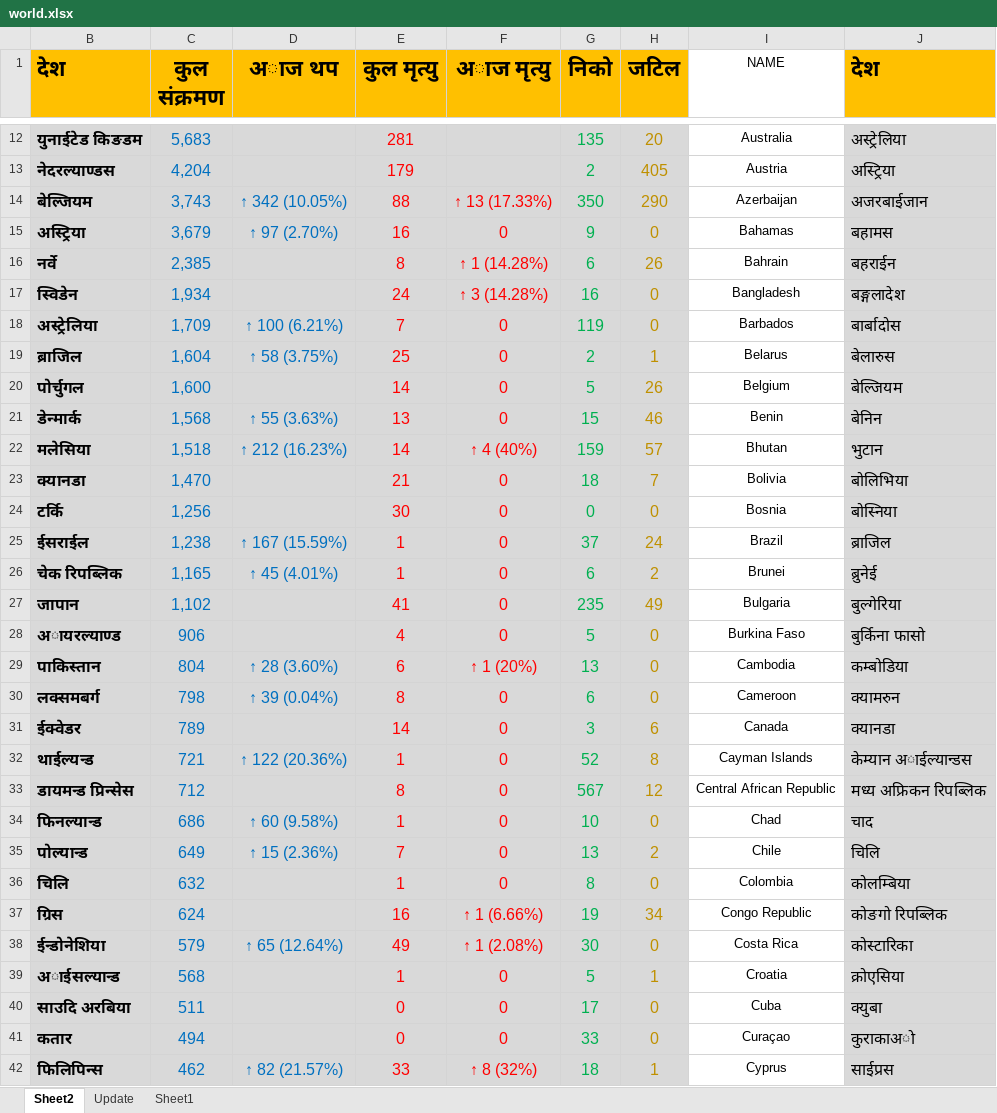
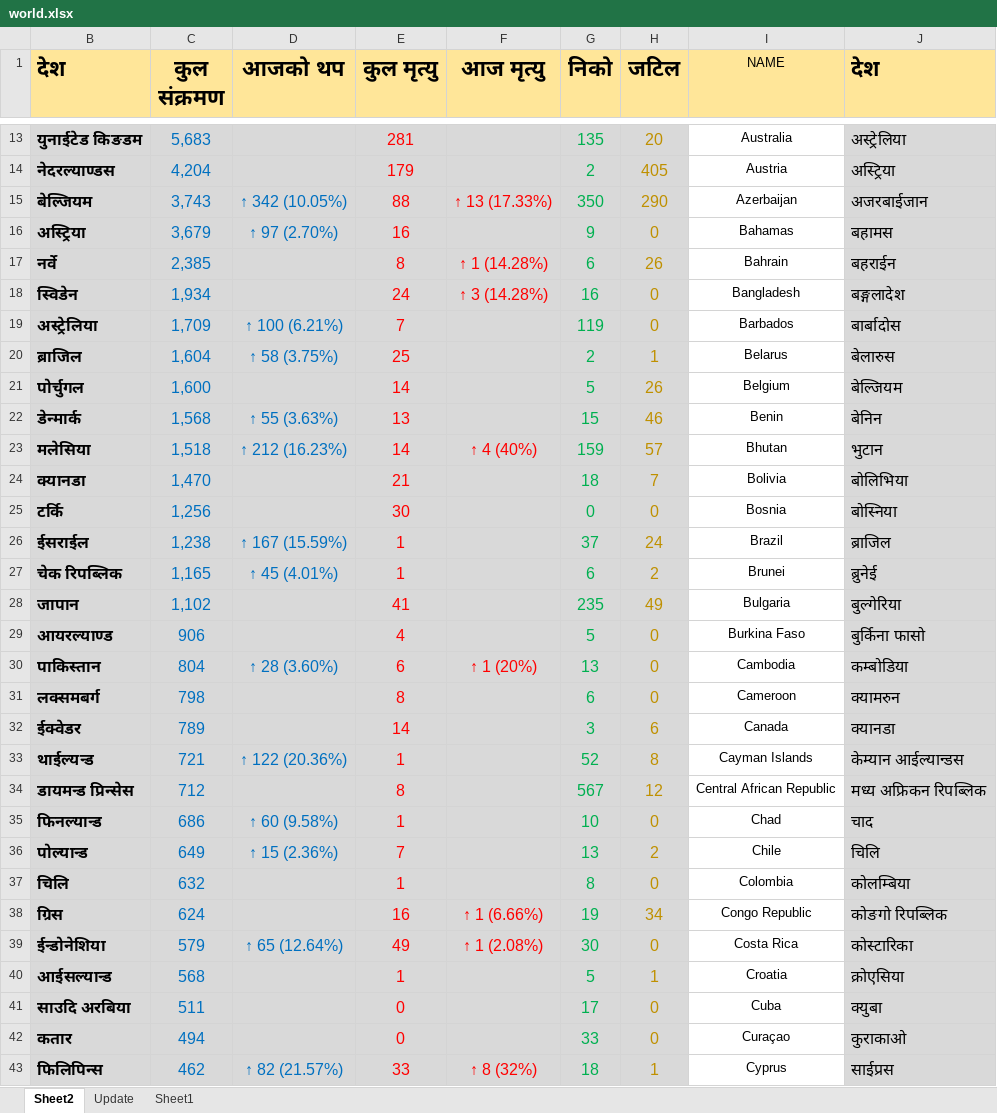
Before and after one commit to bibhadhungel/covidnepal.github.io, an Excel workbook: world.xlsx, sheet Sheet2, drawn as a sheet; only a part is shown, gaps mark what is left out; values as stored, in another font and other column widths than the file's, no borders; addresses are those after the commit; the diff covers the shown part only; the diff names each change by its address in the sheet, - before the commit and + after, or states it on an @@ line.

```diff
--- a/world.xlsx (sheet Sheet2)
+++ b/world.xlsx (sheet Sheet2)
-B1:H1 fill: #FFC000
+B1:H1 fill: #FFE699
-D1: अाज थप
+D1: आजको थप
-F1: अाज मृत्यु
+F1: आज मृत्यु
-I1 fill: none
+I1 fill: #FFE699
-J1 fill: #FFC000
+J1 fill: #FFE699
-F16 (आज मृत्यु): 0
+F16 (आज मृत्यु): (empty)
-F19:F22 (आज मृत्यु): 0
+F19:F22 (आज मृत्यु): (empty)
-F24:F29 (आज मृत्यु): 0
+F24:F29 (आज मृत्यु): (empty)
-B29 (देश): अायरल्याण्ड
+B29 (देश): आयरल्याण्ड
-D31 (आजको थप): ↑ 39 (0.04%)
+D31 (आजको थप): (empty)
-F31:F37 (आज मृत्यु): 0
+F31:F37 (आज मृत्यु): (empty)
-J33 (देश): केम्यान अाईल्यान्डस
+J33 (देश): केम्यान आईल्यान्डस
-B40 (देश): अाईसल्यान्ड
+B40 (देश): आईसल्यान्ड
-F40:F42 (आज मृत्यु): 0
+F40:F42 (आज मृत्यु): (empty)
-J42 (देश): कुराकाअाे
+J42 (देश): कुराकाओ
```
Also changed, not shown: 1 added row, 147 edited cells and cell formats elsewhere in this sheet, sheet Update, formulas that keep their value, 4 other files.
